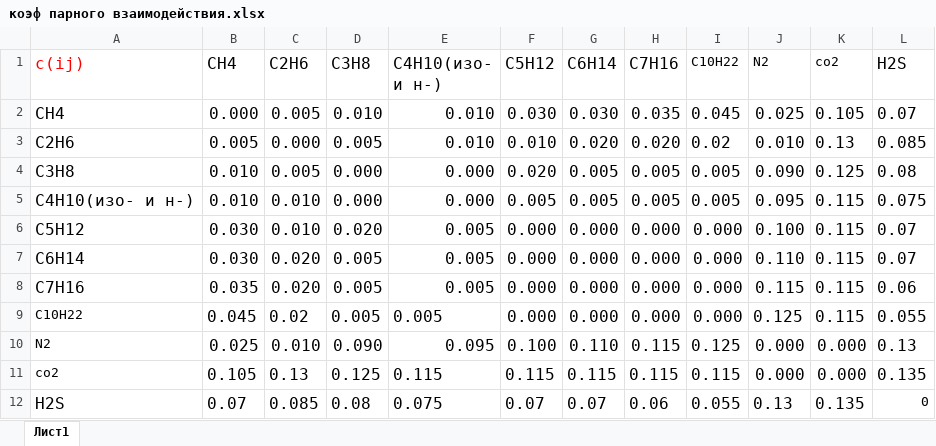
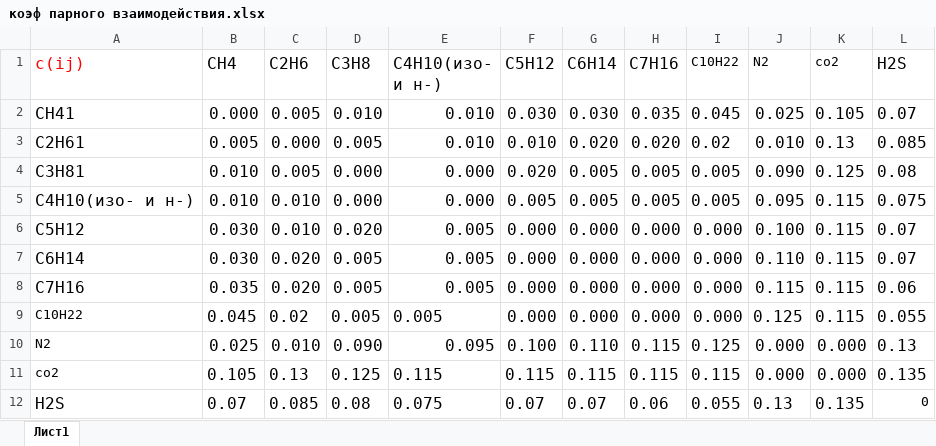
Before and after one commit to Benqqa/3_Kurs_MexMatMod, an Excel workbook: FabLab_oil_and_gas/Equations_of_state/task/коэф парного взаимодействия.xlsx, sheet Лист1, drawn as a sheet; values as stored, in another font and other column widths than the file's, no borders; charts and pictures not drawn; the diff names each change by its address in the sheet, - before the commit and + after, or states it on an @@ line.

```diff
--- a/FabLab_oil_and_gas/Equations_of_state/task/коэф парного взаимодействия.xlsx (sheet Лист1)
+++ b/FabLab_oil_and_gas/Equations_of_state/task/коэф парного взаимодействия.xlsx (sheet Лист1)
-A2 (c(ij)): CH4
+A2 (c(ij)): CH41
-A3 (c(ij)): C2H6
+A3 (c(ij)): C2H61
-A4 (c(ij)): C3H8
+A4 (c(ij)): C3H81
```
Also changed, not shown: charts or pictures, 2 other files.
